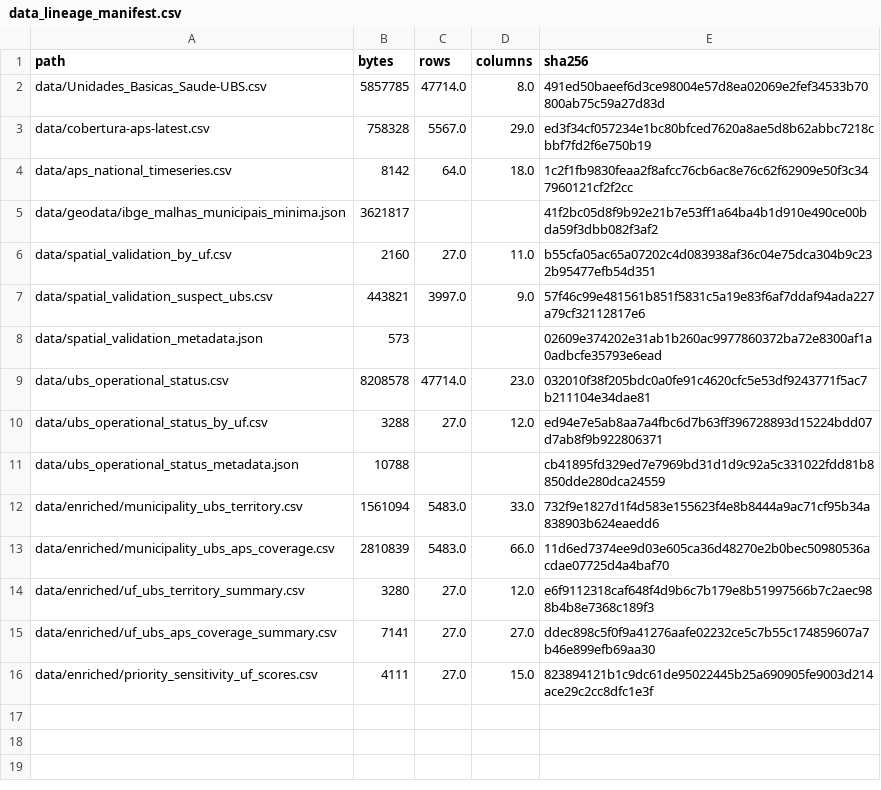
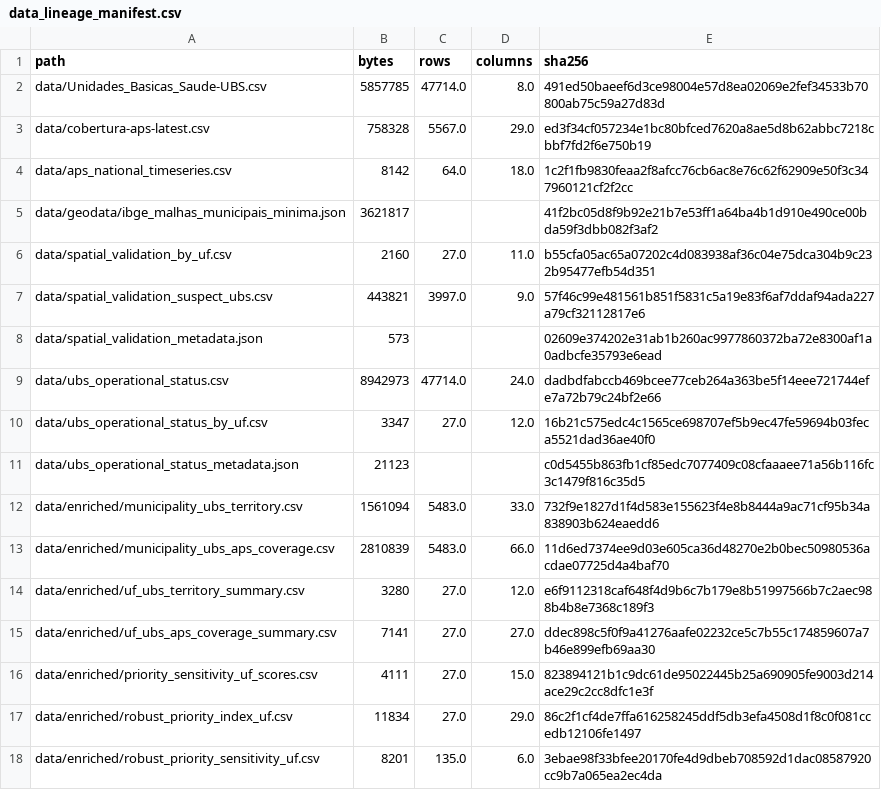
Before and after one commit to luandarod/luandarodrigues, a CSV file: projects/ubs-healthcare-mapping/data/data_lineage_manifest.csv, drawn as a sheet.

Commit message:
Add robust UBS priority index

```diff
--- a/projects/ubs-healthcare-mapping/data/data_lineage_manifest.csv
+++ b/projects/ubs-healthcare-mapping/data/data_lineage_manifest.csv
@@ -8,5 +8,5 @@ data/spatial_validation_suspect_ubs.csv,443821,3997.0,9.0,57f46c99e481561b851f58
 data/spatial_validation_metadata.json,573,,,02609e374202e31ab1b260ac9977860372ba72e8300af1a0adbcfe35793e6ead
-data/ubs_operational_status.csv,8208578,47714.0,23.0,032010f38f205bdc0a0fe91c4620cfc5e53df9243771f5ac7b211104e34dae81
-data/ubs_operational_status_by_uf.csv,3288,27.0,12.0,ed94e7e5ab8aa7a4fbc6d7b63ff396728893d15224bdd07d7ab8f9b922806371
-data/ubs_operational_status_metadata.json,10788,,,cb41895fd329ed7e7969bd31d1d9c92a5c331022fdd81b8850dde280dca24559
+data/ubs_operational_status.csv,8942973,47714.0,24.0,dadbdfabccb469bcee77ceb264a363be5f14eee721744efe7a72b79c24bf2e66
+data/ubs_operational_status_by_uf.csv,3347,27.0,12.0,16b21c575edc4c1565ce698707ef5b9ec47fe59694b03feca5521dad36ae40f0
+data/ubs_operational_status_metadata.json,21123,,,c0d5455b863fb1cf85edc7077409c08cfaaaee71a56b116fc3c1479f816c35d5
 data/enriched/municipality_ubs_territory.csv,1561094,5483.0,33.0,732f9e1827d1f4d583e155623f4e8b8444a9ac71cf95b34a838903b624eaedd6
@@ -16 +16,3 @@ data/enriched/uf_ubs_aps_coverage_summary.csv,7141,27.0,27.0,ddec898c5f0f9a41276
 data/enriched/priority_sensitivity_uf_scores.csv,4111,27.0,15.0,823894121b1c9dc61de95022445b25a690905fe9003d214ace29c2cc8dfc1e3f
+data/enriched/robust_priority_index_uf.csv,11834,27.0,29.0,86c2f1cf4de7ffa616258245ddf5db3efa4508d1f8c0f081ccedb12106fe1497
+data/enriched/robust_priority_sensitivity_uf.csv,8201,135.0,6.0,3ebae98f33bfee20170fe4d9dbeb708592d1dac08587920cc9b7a065ea2ec4da
```
Also changed, not shown: projects/ubs-healthcare-mapping/data/ubs_operational_status_by_uf.csv, 14 other files.
